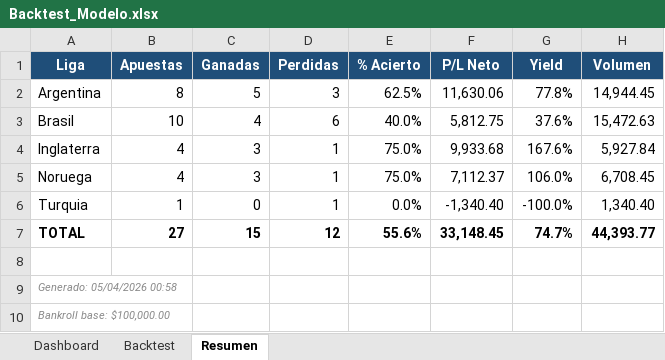
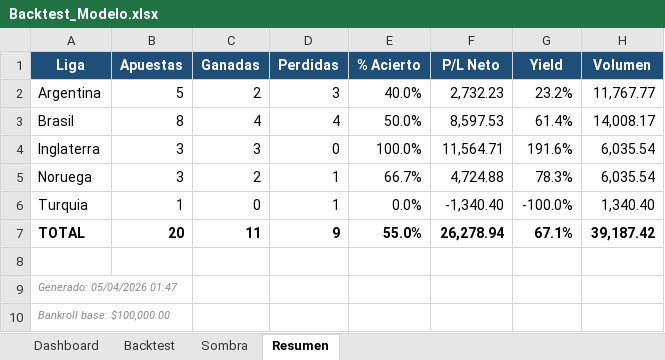
Before and after one commit to M3EMO/Proyecto_Adepor, an Excel workbook: Backtest_Modelo.xlsx, sheet Resumen, drawn as a sheet; values as stored, in another font and other column widths than the file's, no borders; the diff names each change by its address in the sheet, - before the commit and + after, or states it on an @@ line.

Commit message:
Sombra backtest

```diff
--- a/Backtest_Modelo.xlsx (sheet Resumen)
+++ b/Backtest_Modelo.xlsx (sheet Resumen)
+sheet tab: Sombra
-B2 (Apuestas): 8
+B2 (Apuestas): 5
-C2 (Ganadas): 5
+C2 (Ganadas): 2
-E2 (% Acierto): 62.5%
+E2 (% Acierto): 40.0%
-F2 (P/L Neto): 11,630.06
+F2 (P/L Neto): 2,732.23
-G2 (Yield): 77.8%
+G2 (Yield): 23.2%
-H2 (Volumen): 14,944.45
+H2 (Volumen): 11,767.77
-B3 (Apuestas): 10
+B3 (Apuestas): 8
-D3 (Perdidas): 6
+D3 (Perdidas): 4
-E3 (% Acierto): 40.0%
+E3 (% Acierto): 50.0%
-F3 (P/L Neto): 5,812.75
+F3 (P/L Neto): 8,597.53
-G3 (Yield): 37.6%
+G3 (Yield): 61.4%
-H3 (Volumen): 15,472.63
+H3 (Volumen): 14,008.17
-B4:B5 (Apuestas): 4
+B4:B5 (Apuestas): 3
-D4 (Perdidas): 1
+D4 (Perdidas): 0
-E4 (% Acierto): 75.0%
+E4 (% Acierto): 100.0%
-F4 (P/L Neto): 9,933.68
+F4 (P/L Neto): 11,564.71
-G4 (Yield): 167.6%
+G4 (Yield): 191.6%
-H4 (Volumen): 5,927.84
+H4 (Volumen): 6,035.54
-C5 (Ganadas): 3
+C5 (Ganadas): 2
-E5 (% Acierto): 75.0%
+E5 (% Acierto): 66.7%
-F5 (P/L Neto): 7,112.37
+F5 (P/L Neto): 4,724.88
-G5 (Yield): 106.0%
+G5 (Yield): 78.3%
-H5 (Volumen): 6,708.45
+H5 (Volumen): 6,035.54
-B7 (Apuestas): 27
+B7 (Apuestas): 20
-C7 (Ganadas): 15
+C7 (Ganadas): 11
-D7 (Perdidas): 12
+D7 (Perdidas): 9
-E7 (% Acierto): 55.6%
+E7 (% Acierto): 55.0%
-F7 (P/L Neto): 33,148.45
+F7 (P/L Neto): 26,278.94
-G7 (Yield): 74.7%
+G7 (Yield): 67.1%
-H7 (Volumen): 44,393.77
+H7 (Volumen): 39,187.42
-A9 (Liga): Generado: 05/04/2026 00:58
+A9 (Liga): Generado: 05/04/2026 01:47
```
Also changed, not shown: sheet Backtest, sheet Dashboard, 3 other files.
